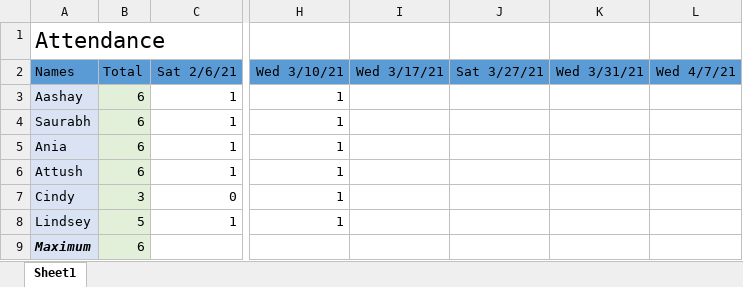
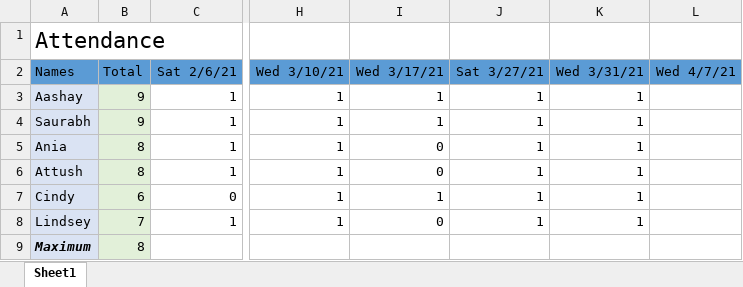
Before and after one commit to nganediwal/Data-Driven-Education-VIP, an Excel workbook: attendance/Spring2021_JITI_Attendance.xlsx, sheet Sheet1, drawn as a sheet; only a part is shown, gaps mark what is left out; values as stored, in another font and other column widths than the file's, no borders; the diff names each change by its address in the sheet, - before the commit and + after, or states it on an @@ line.

```diff
--- a/attendance/Spring2021_JITI_Attendance.xlsx (sheet Sheet1)
+++ b/attendance/Spring2021_JITI_Attendance.xlsx (sheet Sheet1)
-B3:B4 (Total): 6
+B3:B4 (Total): 9
-I3:I4 (Wed 3/17/21): (empty)
+I3:I4 (Wed 3/17/21): 1
-J3:J8 (Sat 3/27/21): (empty)
+J3:J8 (Sat 3/27/21): 1
-K3:K8 (Wed 3/31/21): (empty)
+K3:K8 (Wed 3/31/21): 1
-B5:B6 (Total): 6
+B5:B6 (Total): 8
-I5:I6 (Wed 3/17/21): (empty)
+I5:I6 (Wed 3/17/21): 0
-B7 (Total): 3
+B7 (Total): 6
-I7 (Wed 3/17/21): (empty)
+I7 (Wed 3/17/21): 1
-B8 (Total): 5
+B8 (Total): 7
-I8 (Wed 3/17/21): (empty)
+I8 (Wed 3/17/21): 0
-B9 (Total): 6
+B9 (Total): 8
```
Also changed, not shown: 4 other files.
